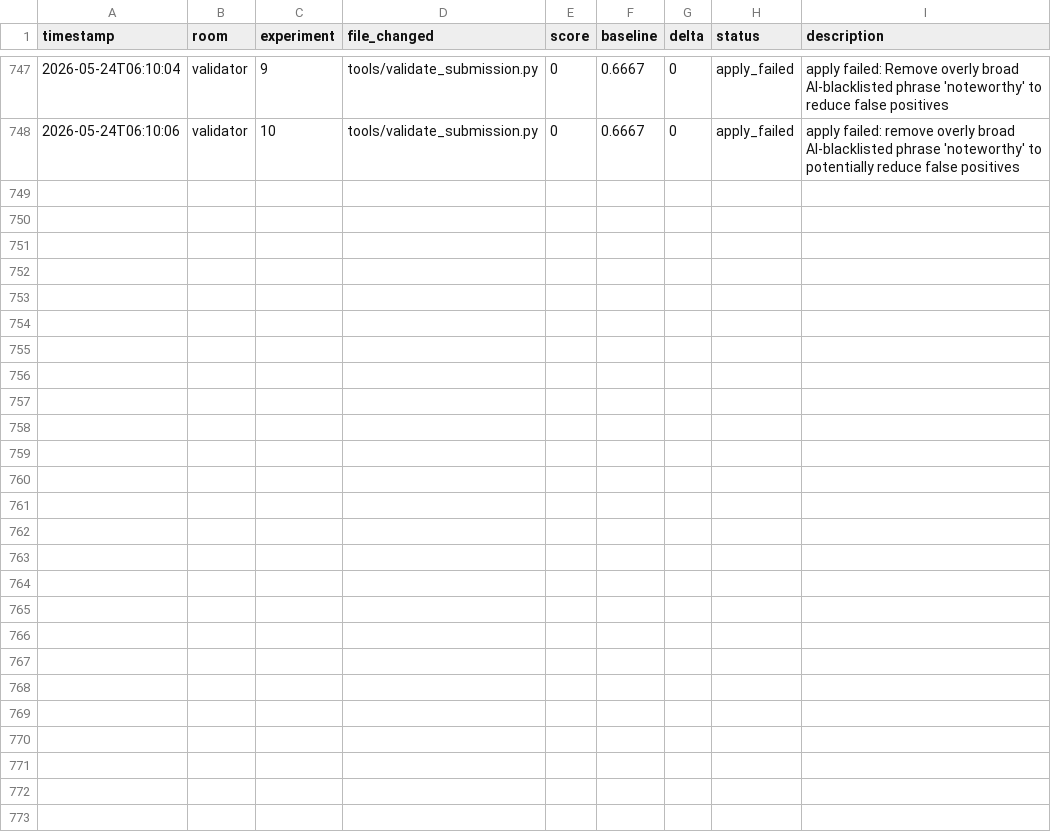
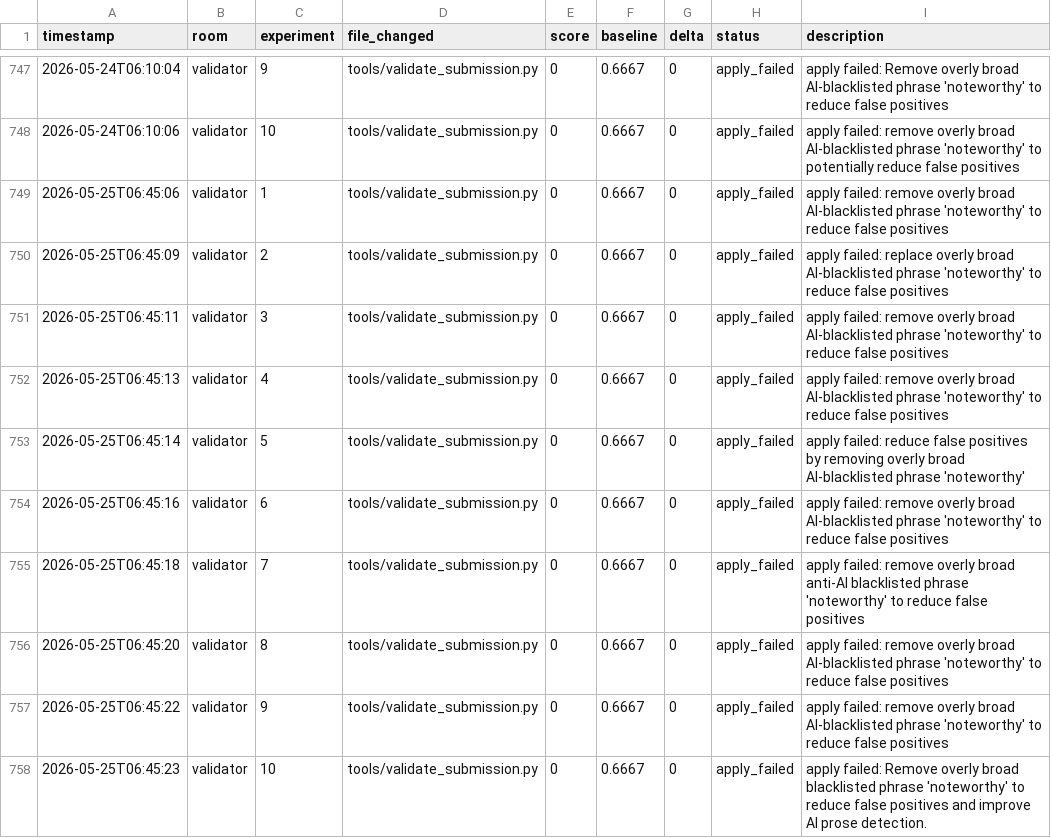
Before and after one commit to Mikisbell/A-Cyber-Physical-Digital-Twin-Framework, a TSV file: .agent/autoresearch/results.tsv, drawn as a sheet; only a part is shown, gaps mark what is left out.

Commit message:
autoresearch: nightly self-improvement run 2026-05-25

```diff
--- a/.agent/autoresearch/results.tsv
+++ b/.agent/autoresearch/results.tsv
@@ -748 +748,11 @@ timestamp	room	experiment	file_changed	score	baseline	delta	status	description
 2026-05-24T06:10:06	validator	10	tools/validate_submission.py	0	0.6667	0	apply_failed	apply failed: remove overly broad AI-blacklisted phrase 'noteworthy' to potentially reduce false positives
+2026-05-25T06:45:06	validator	1	tools/validate_submission.py	0	0.6667	0	apply_failed	apply failed: remove overly broad AI-blacklisted phrase 'noteworthy' to reduce false positives
+2026-05-25T06:45:09	validator	2	tools/validate_submission.py	0	0.6667	0	apply_failed	apply failed: replace overly broad AI-blacklisted phrase 'noteworthy' to reduce false positives
+2026-05-25T06:45:11	validator	3	tools/validate_submission.py	0	0.6667	0	apply_failed	apply failed: remove overly broad AI-blacklisted phrase 'noteworthy' to reduce false positives
+2026-05-25T06:45:13	validator	4	tools/validate_submission.py	0	0.6667	0	apply_failed	apply failed: remove overly broad AI-blacklisted phrase 'noteworthy' to reduce false positives
+2026-05-25T06:45:14	validator	5	tools/validate_submission.py	0	0.6667	0	apply_failed	apply failed: reduce false positives by removing overly broad AI-blacklisted phrase 'noteworthy'
+2026-05-25T06:45:16	validator	6	tools/validate_submission.py	0	0.6667	0	apply_failed	apply failed: remove overly broad AI-blacklisted phrase 'noteworthy' to reduce false positives
+2026-05-25T06:45:18	validator	7	tools/validate_submission.py	0	0.6667	0	apply_failed	apply failed: remove overly broad anti-AI blacklisted phrase 'noteworthy' to reduce false positives
+2026-05-25T06:45:20	validator	8	tools/validate_submission.py	0	0.6667	0	apply_failed	apply failed: remove overly broad AI-blacklisted phrase 'noteworthy' to reduce false positives
+2026-05-25T06:45:22	validator	9	tools/validate_submission.py	0	0.6667	0	apply_failed	apply failed: remove overly broad AI-blacklisted phrase 'noteworthy' to reduce false positives
+2026-05-25T06:45:23	validator	10	tools/validate_submission.py	0	0.6667	0	apply_failed	apply failed: Remove overly broad blacklisted phrase 'noteworthy' to reduce false positives and improve AI prose detection.
```
